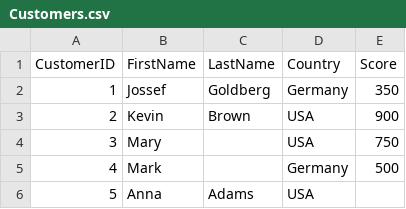
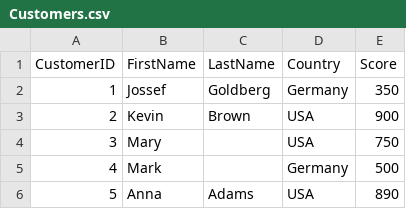
Before and after one commit to Fatima-Arain206/basics-of-python-and-python-libraries, a CSV file: Libraries/Pandas/Customers.csv, drawn as a sheet; the diff names each change by its address in the sheet, - before the commit and + after, or states it on an @@ line.

```diff
--- a/Libraries/Pandas/Customers.csv
+++ b/Libraries/Pandas/Customers.csv
-E6 (Score): (empty)
+E6 (Score): 890
```
Also changed, not shown: 11 other files.
